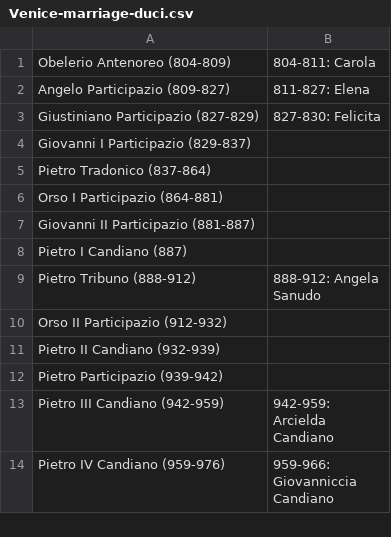
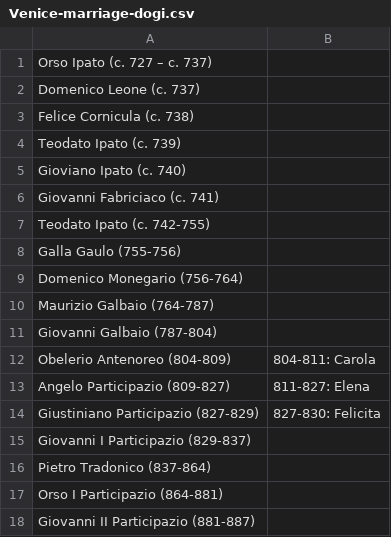
Before and after one commit to JJ/venice-patrician-social-network, a CSV file: resources/Venice-marriage-dogi.csv (was resources/Venice-marriage-duci.csv), drawn as a sheet; only a part is shown; the shorter side is filled out with more unchanged rows; the diff names each change by its address in the sheet, - before the commit and + after, or states it on an @@ line.

Commit message:
Add first dogi closes #5
And changes name in the process :recycle:

```diff
--- a/resources/Venice-marriage-duci.csv
+++ b/resources/Venice-marriage-dogi.csv
+row 1: Orso Ipato (c. 727 – c. 737)
+row 2: Domenico Leone (c. 737)
+row 3: Felice Cornicula (c. 738)
+row 4: Teodato Ipato (c. 739)
+row 5: Gioviano Ipato (c. 740)
+row 6: Giovanni Fabriciaco (c. 741)
+row 7: Teodato Ipato (c. 742-755)
+row 8: Galla Gaulo (755-756)
+row 9: Domenico Monegario (756-764)
+row 10: Maurizio Galbaio (764-787)
+row 11: Giovanni Galbaio (787-804)
```
Also changed, not shown: 2 other files.
